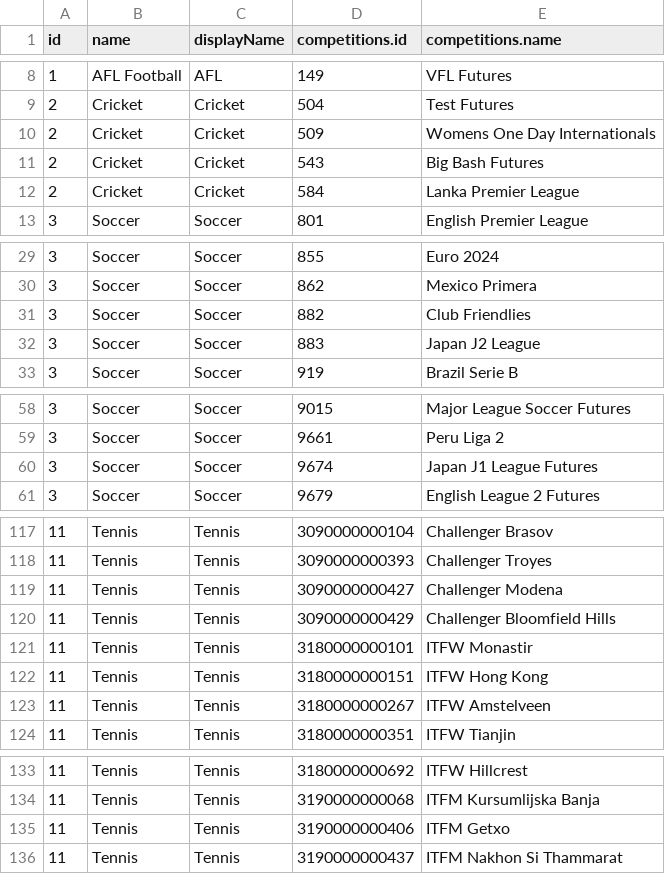
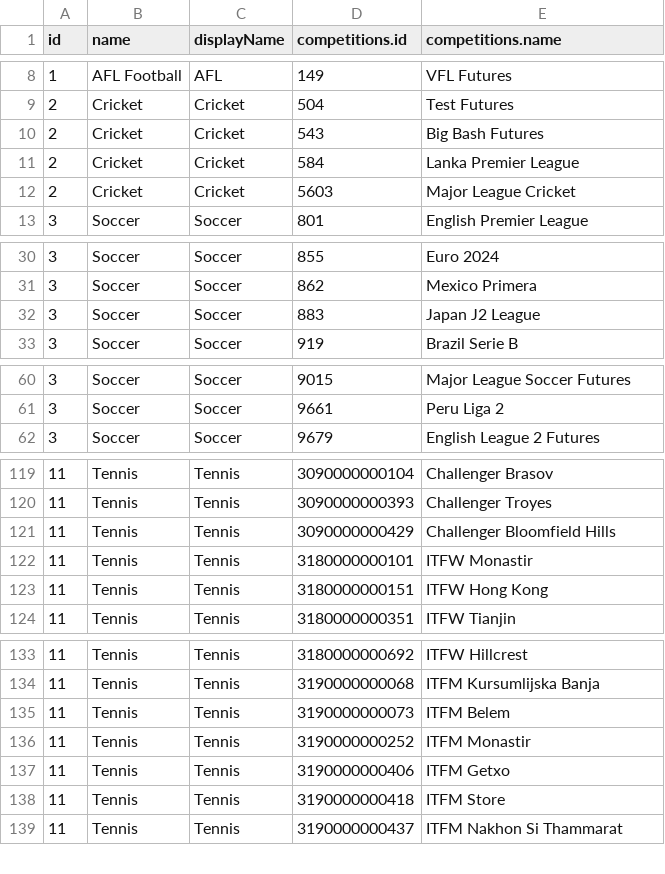
Before and after one commit to JaseZiv/bettRtab_data, a CSV file: data/sports_markets.csv, drawn as a sheet; only a part is shown, gaps mark what is left out; removed rows and columns are numbered as before the commit, all else as after; the diff covers the shown part only; the diff names each change by its address in the sheet, - before the commit and + after, or states it on an @@ line.

```diff
--- a/data/sports_markets.csv
+++ b/data/sports_markets.csv
-row 10: 2 | Cricket | Cricket | 509 | Womens One Day Internationals
+row 12: 2 | Cricket | Cricket | 5603 | Major League Cricket
-row 31: 3 | Soccer | Soccer | 882 | Club Friendlies
-row 60: 3 | Soccer | Soccer | 9674 | Japan J1 League Futures
-row 119: 11 | Tennis | Tennis | 3090000000427 | Challenger Modena
-row 123: 11 | Tennis | Tennis | 3180000000267 | ITFW Amstelveen
+row 135: 11 | Tennis | Tennis | 3190000000073 | ITFM Belem
+row 136: 11 | Tennis | Tennis | 3190000000252 | ITFM Monastir
+row 138: 11 | Tennis | Tennis | 3190000000418 | ITFM Store
```
Also changed, not shown: 13 added rows, 9 removed rows and 12 edited cells elsewhere in this file, 1 other file.
